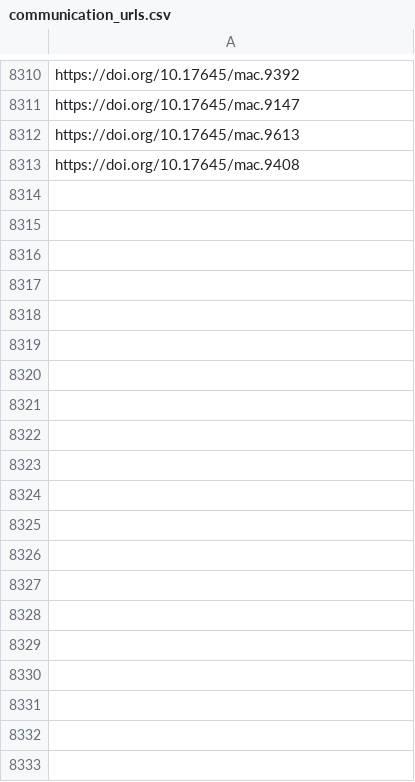
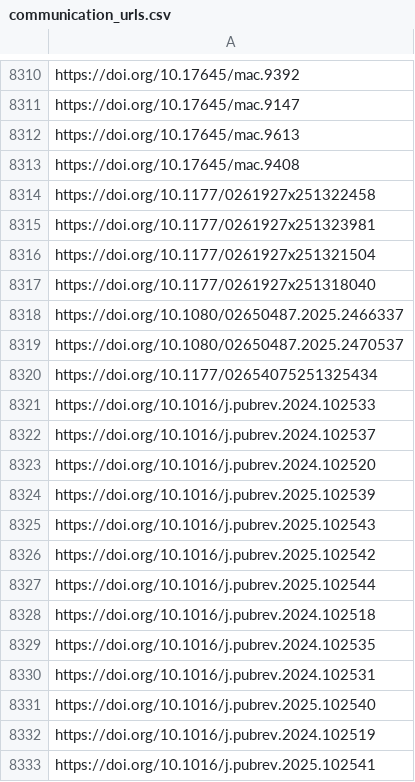
Before and after one commit to jacob-long/picnic, a CSV file: memory/communication_urls.csv, drawn as a sheet; only a part is shown, gaps mark what is left out; the diff covers the shown part only.

```diff
--- a/memory/communication_urls.csv
+++ b/memory/communication_urls.csv
@@ -8313 +8313,21 @@ https://doi.org/10.17645/mac.9613
 https://doi.org/10.17645/mac.9408
+https://doi.org/10.1177/0261927x251322458
+https://doi.org/10.1177/0261927x251323981
+https://doi.org/10.1177/0261927x251321504
+https://doi.org/10.1177/0261927x251318040
+https://doi.org/10.1080/02650487.2025.2466337
+https://doi.org/10.1080/02650487.2025.2470537
+https://doi.org/10.1177/02654075251325434
+https://doi.org/10.1016/j.pubrev.2024.102533
+https://doi.org/10.1016/j.pubrev.2024.102537
+https://doi.org/10.1016/j.pubrev.2024.102520
+https://doi.org/10.1016/j.pubrev.2025.102539
+https://doi.org/10.1016/j.pubrev.2025.102543
+https://doi.org/10.1016/j.pubrev.2025.102542
+https://doi.org/10.1016/j.pubrev.2025.102544
+https://doi.org/10.1016/j.pubrev.2024.102518
+https://doi.org/10.1016/j.pubrev.2024.102535
+https://doi.org/10.1016/j.pubrev.2024.102531
+https://doi.org/10.1016/j.pubrev.2025.102540
+https://doi.org/10.1016/j.pubrev.2024.102519
+https://doi.org/10.1016/j.pubrev.2025.102541
```
Also changed, not shown: 51 added rows elsewhere in this file, memory/po_urls.csv, memory/politics_urls.csv, 11 other files.
